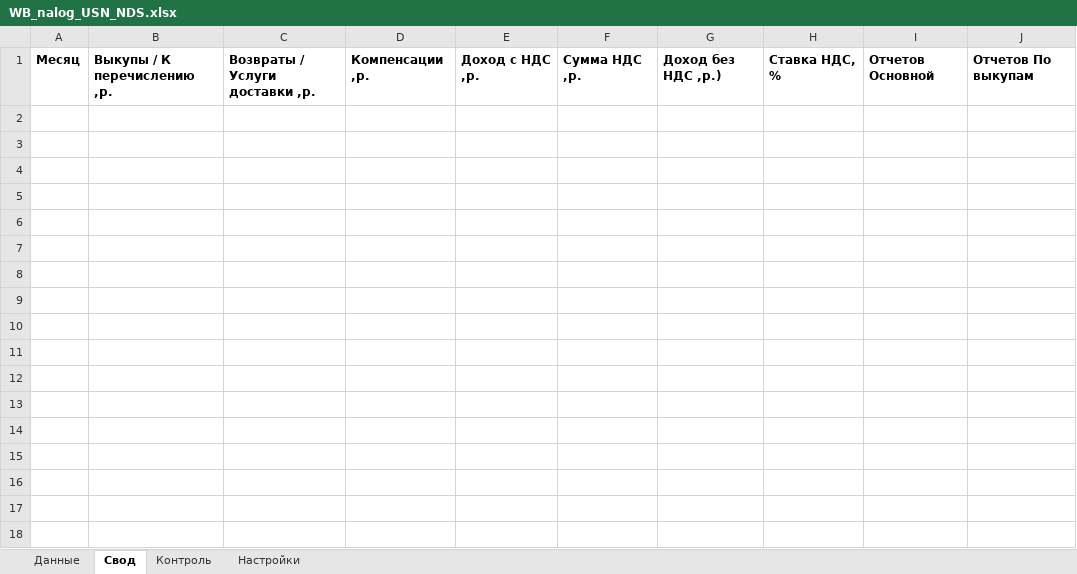
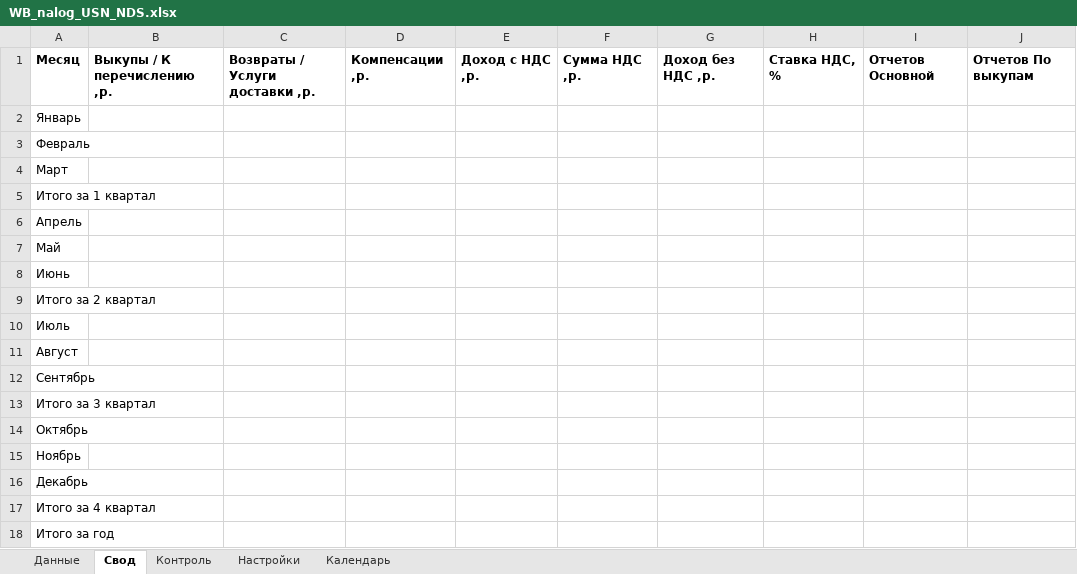
Before and after one commit to bulychev76/AOTC, an Excel workbook: WB_nalog_USN_NDS.xlsx, sheet Свод, drawn as a sheet; values as stored, in another font and other column widths than the file's, no borders; the diff names each change by its address in the sheet, - before the commit and + after, or states it on an @@ line.

```diff
--- a/WB_nalog_USN_NDS.xlsx (sheet Свод)
+++ b/WB_nalog_USN_NDS.xlsx (sheet Свод)
+sheet tab: Календарь
-G1: Доход без НДС ,р.)
+G1: Доход без НДС ,р.
+row 2: Январь
+row 3: Февраль
+row 4: Март
+row 5: Итого за 1 квартал
+row 6: Апрель
+row 7: Май
+row 8: Июнь
+row 9: Итого за 2 квартал
+row 10: Июль
+row 11: Август
+row 12: Сентябрь
+row 13: Итого за 3 квартал
+row 14: Октябрь
+row 15: Ноябрь
+row 16: Декабрь
+row 17: Итого за 4 квартал
+row 18: Итого за год
```
Also changed, not shown: sheet Настройки, sheet Контроль, WB_nalog_USN_NDS.xlsm, 3 other files.
